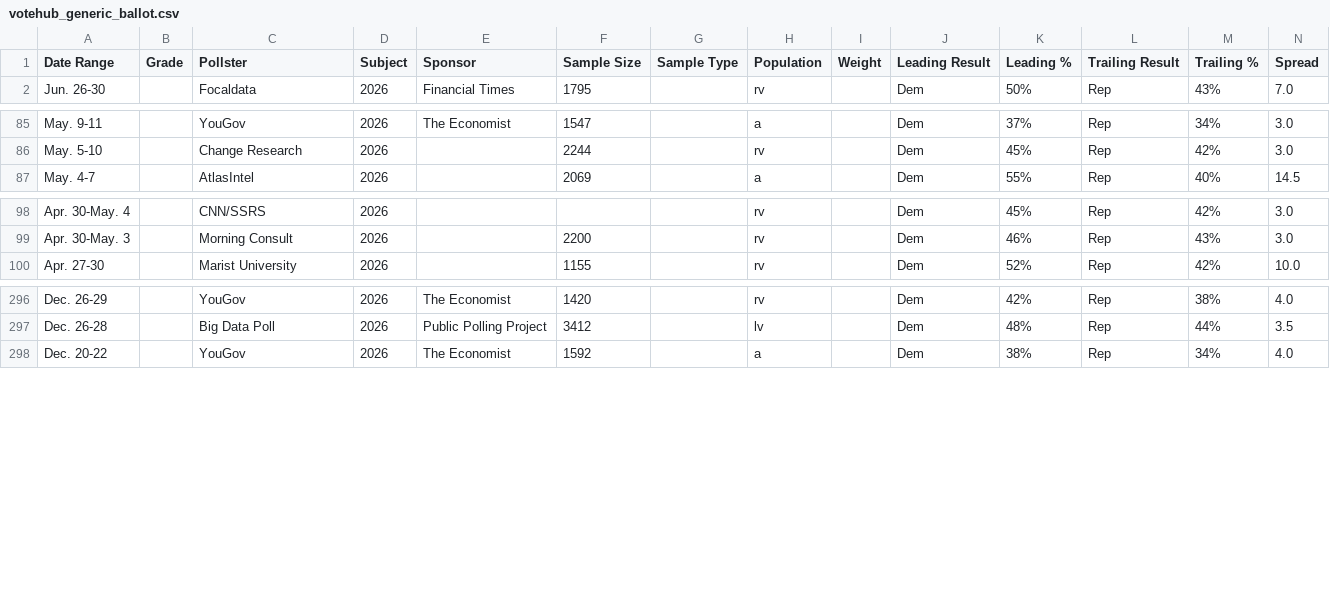
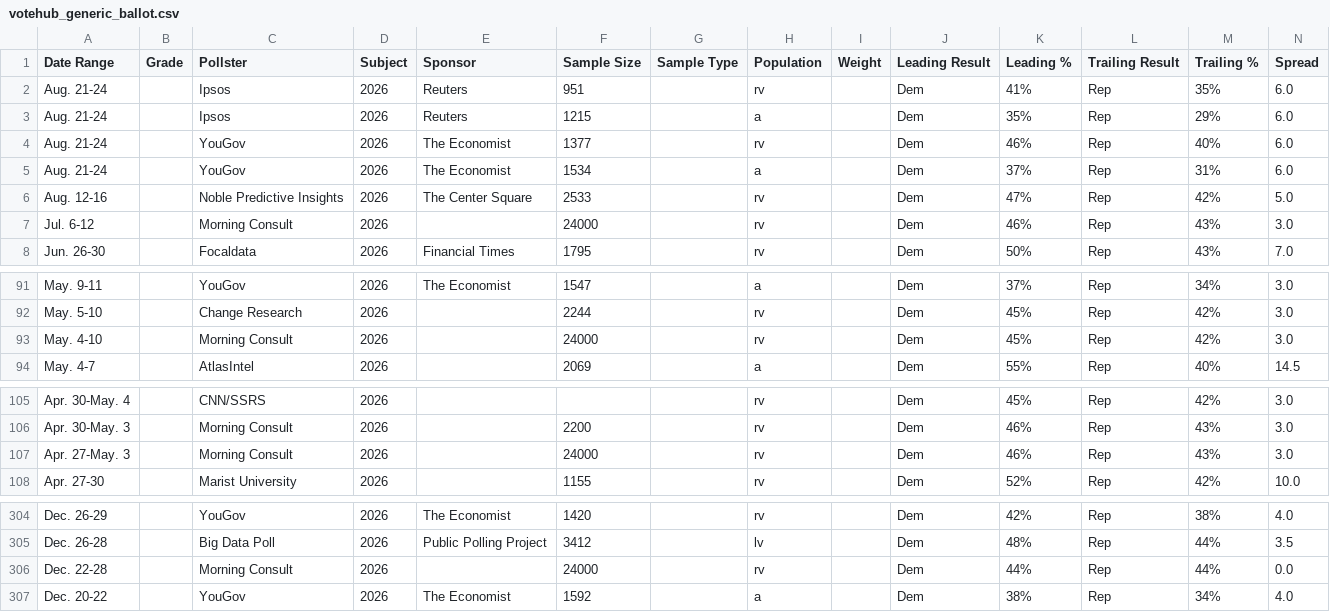
Before and after one commit to Hijodeagua/Election-models-by-Tre, a CSV file: data/fallback/votehub_generic_ballot.csv, drawn as a sheet; only a part is shown, gaps mark what is left out; the diff names each change by its address in the sheet, - before the commit and + after, or states it on an @@ line.

```diff
--- a/data/fallback/votehub_generic_ballot.csv
+++ b/data/fallback/votehub_generic_ballot.csv
+row 2: Aug. 21-24 |  | Ipsos | 2026 | Reuters | 951 |  | rv |  | Dem | 41% | Rep | 35% | 6.0
+row 3: Aug. 21-24 |  | Ipsos | 2026 | Reuters | 1215 |  | a |  | Dem | 35% | Rep | 29% | 6.0
+row 4: Aug. 21-24 |  | YouGov | 2026 | The Economist | 1377 |  | rv |  | Dem | 46% | Rep | 40% | 6.0
+row 5: Aug. 21-24 |  | YouGov | 2026 | The Economist | 1534 |  | a |  | Dem | 37% | Rep | 31% | 6.0
+row 6: Aug. 12-16 |  | Noble Predictive Insights | 2026 | The Center Square | 2533 |  | rv |  | Dem | 47% | Rep | 42% | 5.0
+row 7: Jul. 6-12 |  | Morning Consult | 2026 |  | 24000 |  | rv |  | Dem | 46% | Rep | 43% | 3.0
+row 93: May. 4-10 |  | Morning Consult | 2026 |  | 24000 |  | rv |  | Dem | 45% | Rep | 42% | 3.0
+row 107: Apr. 27-May. 3 |  | Morning Consult | 2026 |  | 24000 |  | rv |  | Dem | 46% | Rep | 43% | 3.0
+row 306: Dec. 22-28 |  | Morning Consult | 2026 |  | 24000 |  | rv |  | Dem | 44% | Rep | 44% | 0.0
```
Also changed, not shown: data/fallback/market_odds.csv, data/fallback/votehub_approval.csv, 6 other files.
